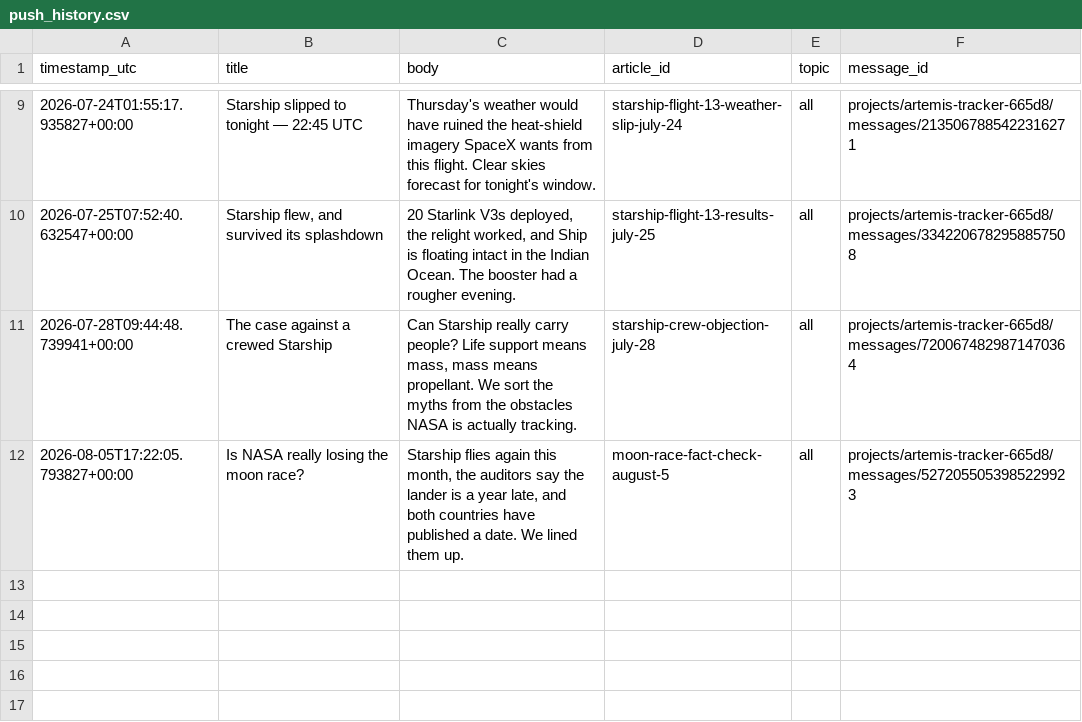
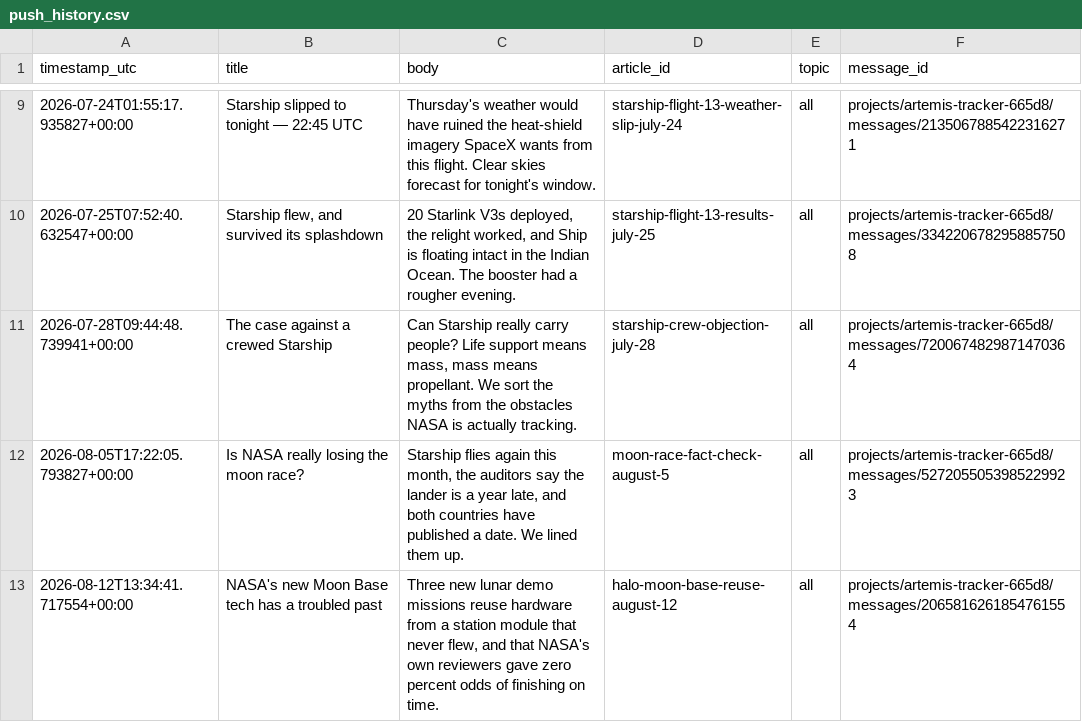
Before and after one commit to grandmasterjc/artemis2-config, a CSV file: state/push_history.csv, drawn as a sheet; only a part is shown, gaps mark what is left out; the diff names each change by its address in the sheet, - before the commit and + after, or states it on an @@ line.

Commit message:
Log publish: halo-moon-base-reuse-august-12

```diff
--- a/state/push_history.csv
+++ b/state/push_history.csv
+row 13: 2026-08-12T13:34:41.717554+00:00 | NASA's new Moon Base tech has a troubled past | Three new lunar demo missions reuse hardware from a station module that never flew, and that NASA's own reviewers gave zero percent odds of finishing on time. | halo-moon-base-reuse-august-12 | all | projects/artemis-tracker-665d8/messages/2065816261854761554
```
Also changed, not shown: state/social_post_history.csv, 2 other files.
